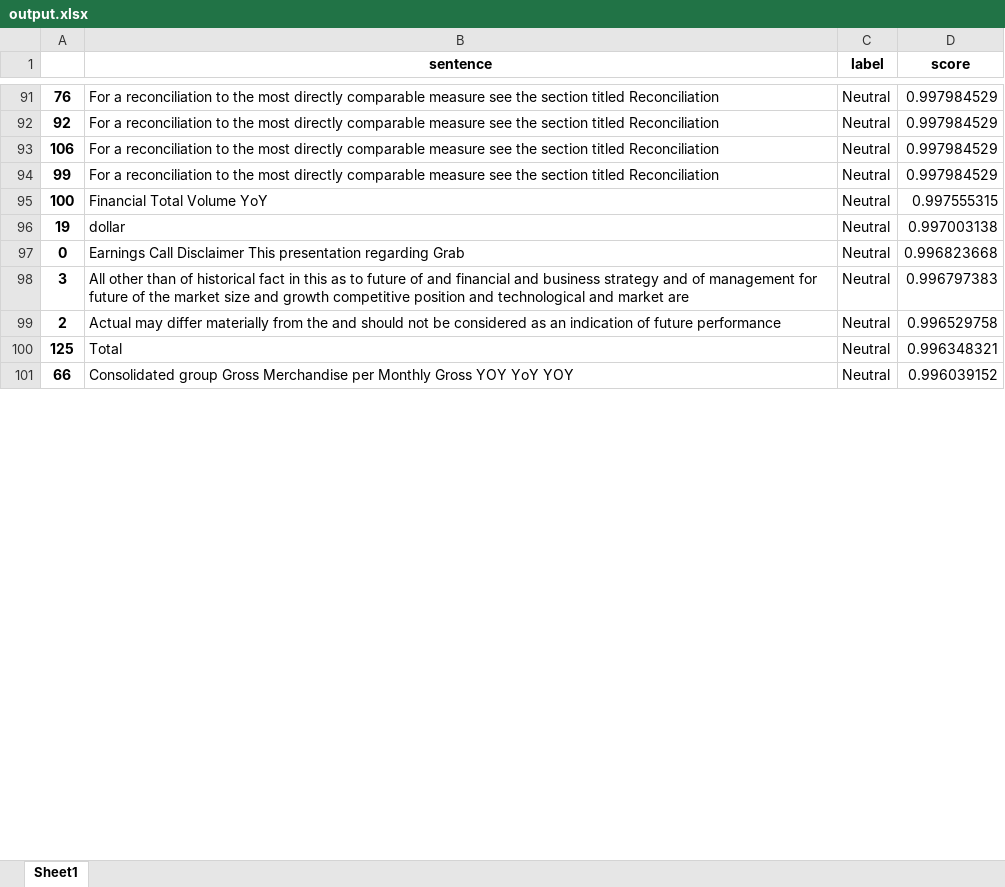
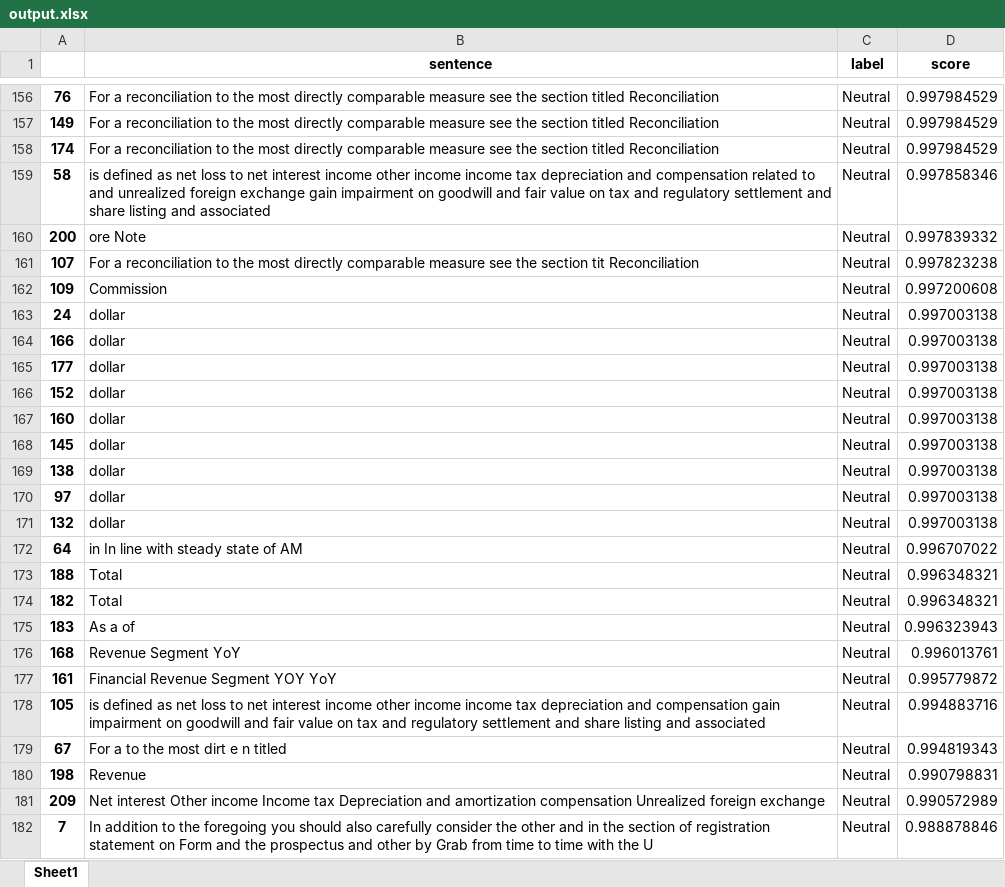
Before and after one commit to Lim-Wei-Jie/NLPeople, an Excel workbook: output.xlsx, sheet Sheet1, drawn as a sheet; only a part is shown, gaps mark what is left out; values as stored, in another font and other column widths than the file's, no borders; removed rows and columns are numbered as before the commit, all else as after; the diff covers the shown part only; the diff names each change by its address in the sheet, - before the commit and + after, or states it on an @@ line.

```diff
--- a/output.xlsx (sheet Sheet1)
+++ b/output.xlsx (sheet Sheet1)
-A157: 92
+A157: 149
-A158: 106
+A158: 174
-row 94: 99 | For a reconciliation to the most directly comparable measure see the section titled Reconciliation | Neutral | 0.997984529
-row 95: 100 | Financial Total Volume YoY | Neutral | 0.997555315
+row 159: 58 | is defined as net loss to net interest income other income income tax depreciation and compensation related to and unrealized foreign exchange gain impairment on goodwill and fair value on tax and regulatory settlement and share listing and associated | Neutral | 0.997858346
+row 160: 200 | ore Note | Neutral | 0.997839332
+row 161: 107 | For a reconciliation to the most directly comparable measure see the section tit Reconciliation | Neutral | 0.997823238
+row 162: 109 | Commission | Neutral | 0.997200608
-A163: 19
+A163: 24
-row 97: 0 | Earnings Call Disclaimer This presentation regarding Grab | Neutral | 0.996823668
-row 98: 3 | All other than of historical fact in this as to future of and financial and business strategy and of management for future of the market size and growth competitive position and technological and market are | Neutral | 0.996797383
-row 99: 2 | Actual may differ materially from the and should not be considered as an indication of future performance | Neutral | 0.996529758
+row 164: 166 | dollar | Neutral | 0.997003138
+row 165: 177 | dollar | Neutral | 0.997003138
+row 166: 152 | dollar | Neutral | 0.997003138
+row 167: 160 | dollar | Neutral | 0.997003138
+row 168: 145 | dollar | Neutral | 0.997003138
+row 169: 138 | dollar | Neutral | 0.997003138
+row 170: 97 | dollar | Neutral | 0.997003138
+row 171: 132 | dollar | Neutral | 0.997003138
+row 172: 64 | in In line with steady state of AM | Neutral | 0.996707022
-A173: 125
+A173: 188
-row 101: 66 | Consolidated group Gross Merchandise per Monthly Gross YOY YoY YOY | Neutral | 0.996039152
+row 174: 182 | Total | Neutral | 0.996348321
+row 175: 183 | As a of | Neutral | 0.996323943
+row 176: 168 | Revenue Segment YoY | Neutral | 0.996013761
+row 177: 161 | Financial Revenue Segment YOY YoY | Neutral | 0.995779872
+row 178: 105 | is defined as net loss to net interest income other income income tax depreciation and compensation gain impairment on goodwill and fair value on tax and regulatory settlement and share listing and associated | Neutral | 0.994883716
+row 179: 67 | For a to the most dirt e n titled | Neutral | 0.994819343
+row 180: 198 | Revenue | Neutral | 0.990798831
+row 181: 209 | Net interest Other income Income tax Depreciation and amortization compensation Unrealized foreign exchange | Neutral | 0.990572989
+row 182: 7 | In addition to the foregoing you should also carefully consider the other and in the section of registration statement on Form and the prospectus and other by Grab from time to time with the U | Neutral | 0.988878846
```
Also changed, not shown: other rows of this sheet, 1 other file.
